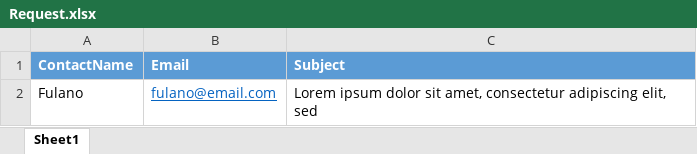
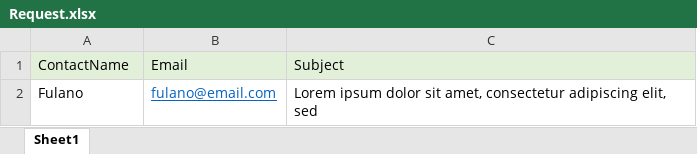
Before and after one commit to anmv921/uipath-zoho, an Excel workbook: Data/Requests/Request.xlsx, sheet Sheet1, drawn as a sheet; values as stored, in another font and other column widths than the file's, no borders; the diff names each change by its address in the sheet, - before the commit and + after, or states it on an @@ line.

Commit message:
write status in excel

```diff
--- a/Data/Requests/Request.xlsx (sheet Sheet1)
+++ b/Data/Requests/Request.xlsx (sheet Sheet1)
@@ A1:C1 fill: #5B9BD5 → #E2F0D9, bold: on → off, text colour: #FFFFFF → black @@
```
Also changed, not shown: 3 other files.
